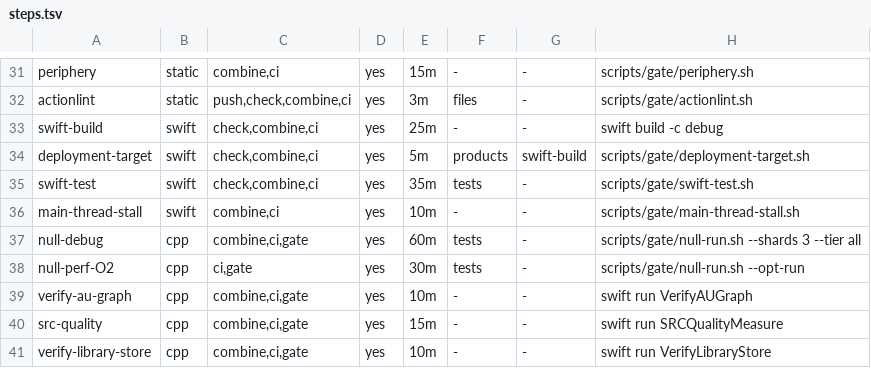
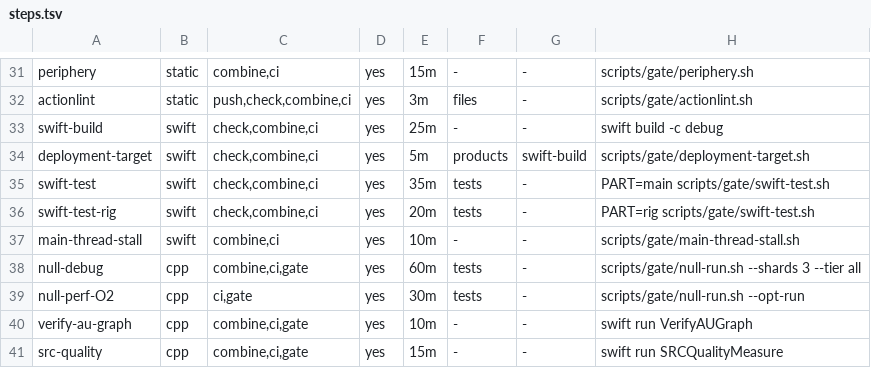
Before and after one commit to ramith/sound-engineering, a TSV file: scripts/gate/steps.tsv, drawn as a sheet; only a part is shown, gaps mark what is left out; the shorter side is filled out with more unchanged rows.

Commit message:
fix(gate): the heavy real-engine rig suites run one test at a time in their own step; Periphery indexes in a build of its own
- swift-test-rig (new, the swift job): the Enhanced* suites — each builds a real offline
  AVAudioEngine graph, renders it and registers AU subclasses process-wide — run with
  --no-parallel; swift-test (PART=main) skips them, so they no longer load the runner beside ~950
  parallel tests or share process state with them (hazard R10). One pattern in swift-test.sh,
  anchored on the type name (`AdaptiveSoundTests\.Enhanced[A-Za-z]*Tests/`) because other tests
  mention "Enhanced". 959 + 21 = 980 tests.
- periphery.sh builds in its own scratch path (.build/periphery). Sharing .build with a build made
  without the index store left the index partial — only the files recompiled since were indexed —
  and Periphery then reported used declarations as unused (Lane C hit it). Every compile in the
  scratch path indexes, so the index is always whole.

Gate run on the combined branch (tier ci, pinned tools): GATE PASSED, 30/30, exit 0.

```diff
--- a/scripts/gate/steps.tsv
+++ b/scripts/gate/steps.tsv
@@ -34,3 +34,4 @@ swift-build	swift	check,combine,ci	yes	25m	-	-	swift build -c debug
 deployment-target	swift	check,combine,ci	yes	5m	products	swift-build	scripts/gate/deployment-target.sh
-swift-test	swift	check,combine,ci	yes	35m	tests	-	scripts/gate/swift-test.sh
+swift-test	swift	check,combine,ci	yes	35m	tests	-	PART=main scripts/gate/swift-test.sh
+swift-test-rig	swift	check,combine,ci	yes	20m	tests	-	PART=rig scripts/gate/swift-test.sh
 main-thread-stall	swift	combine,ci	yes	10m	-	-	scripts/gate/main-thread-stall.sh
```
Also changed, not shown: 3 other files.
